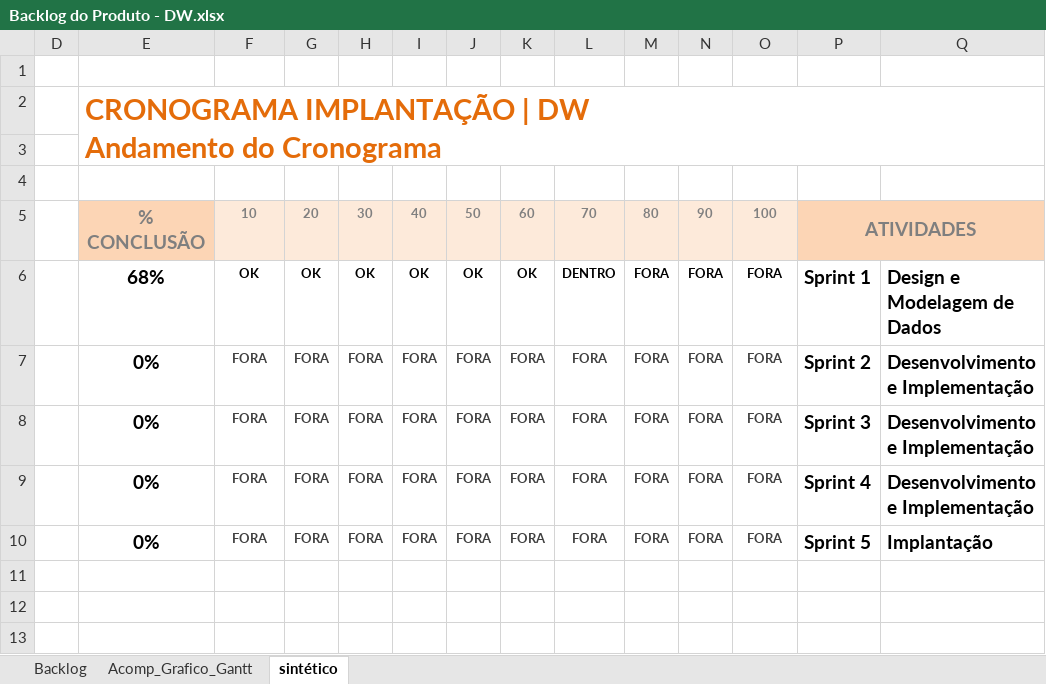
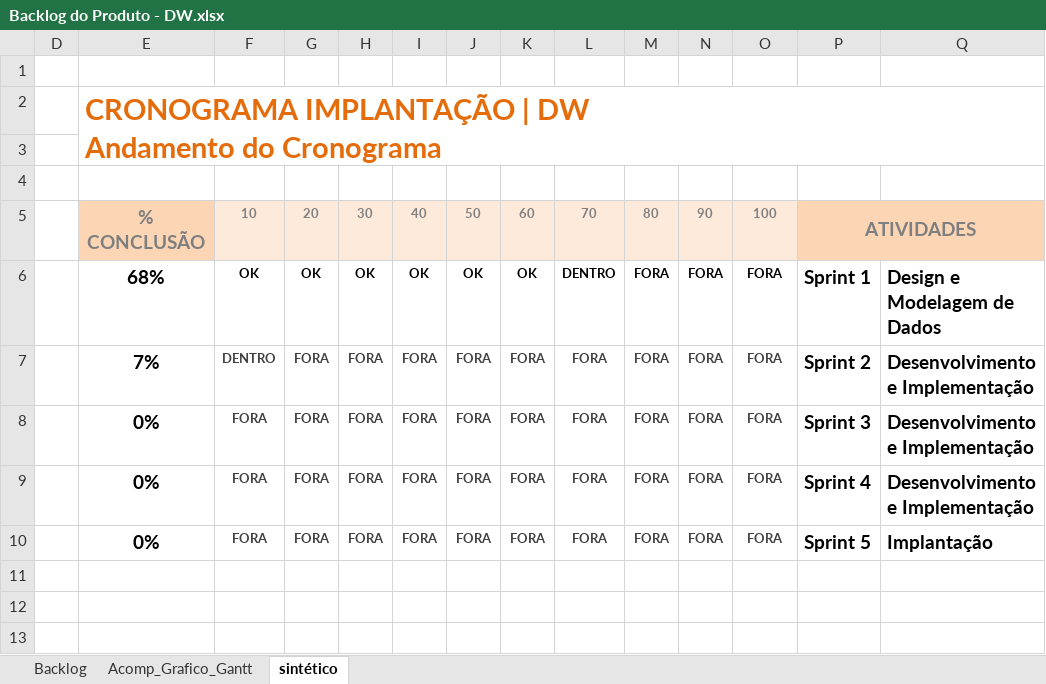
Before and after one commit to Matheus-Shadow/Data-Warehouse, an Excel workbook: Documentos/Demais Documentos do Projeto/Backlog do Produto - DW.xlsx, sheet sintético, drawn as a sheet; values as stored, in another font and other column widths than the file's, no borders; conditional formats not drawn; the diff names each change by its address in the sheet, - before the commit and + after, or states it on an @@ line.

```diff
--- a/Documentos/Demais Documentos do Projeto/Backlog do Produto - DW.xlsx (sheet sintético)
+++ b/Documentos/Demais Documentos do Projeto/Backlog do Produto - DW.xlsx (sheet sintético)
-E7: 0%
+E7: 7%
-F7: FORA
+F7: DENTRO
```
Also changed, not shown: sheet Backlog, hidden cells, Documentos/Mapeamento das Fontes de Dados/2CX/MAPEAMENTO_2CX.xlsx, Documentos/Mapeamento das Fontes de Dados/ASPECT/MAPEAMENTO_ASPECT.xlsx, 7 other files.
